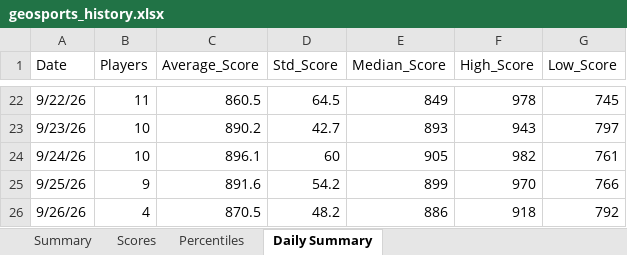
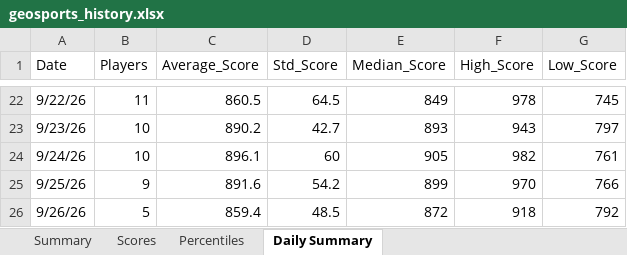
Before and after one commit to thenehan2442/geosport, an Excel workbook: geosports_history.xlsx, sheet Daily Summary, drawn as a sheet; only a part is shown, gaps mark what is left out; values as stored, in another font and other column widths than the file's, no borders; the diff names each change by its address in the sheet, - before the commit and + after, or states it on an @@ line.

```diff
--- a/geosports_history.xlsx (sheet Daily Summary)
+++ b/geosports_history.xlsx (sheet Daily Summary)
-B26 (Players): 4
+B26 (Players): 5
-C26 (Average_Score): 870.5
+C26 (Average_Score): 859.4
-D26 (Std_Score): 48.2
+D26 (Std_Score): 48.5
-E26 (Median_Score): 886
+E26 (Median_Score): 872
```
Also changed, not shown: sheet Summary, sheet Percentiles, sheet Scores.
